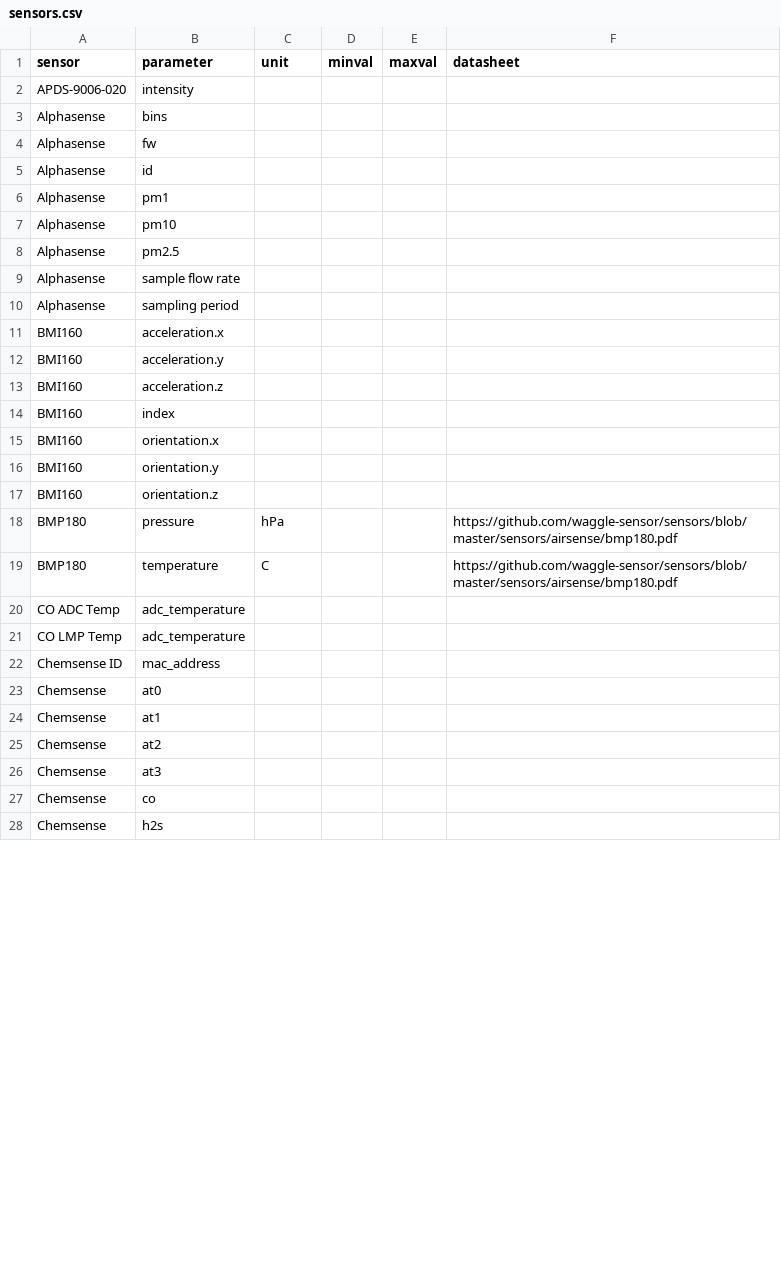
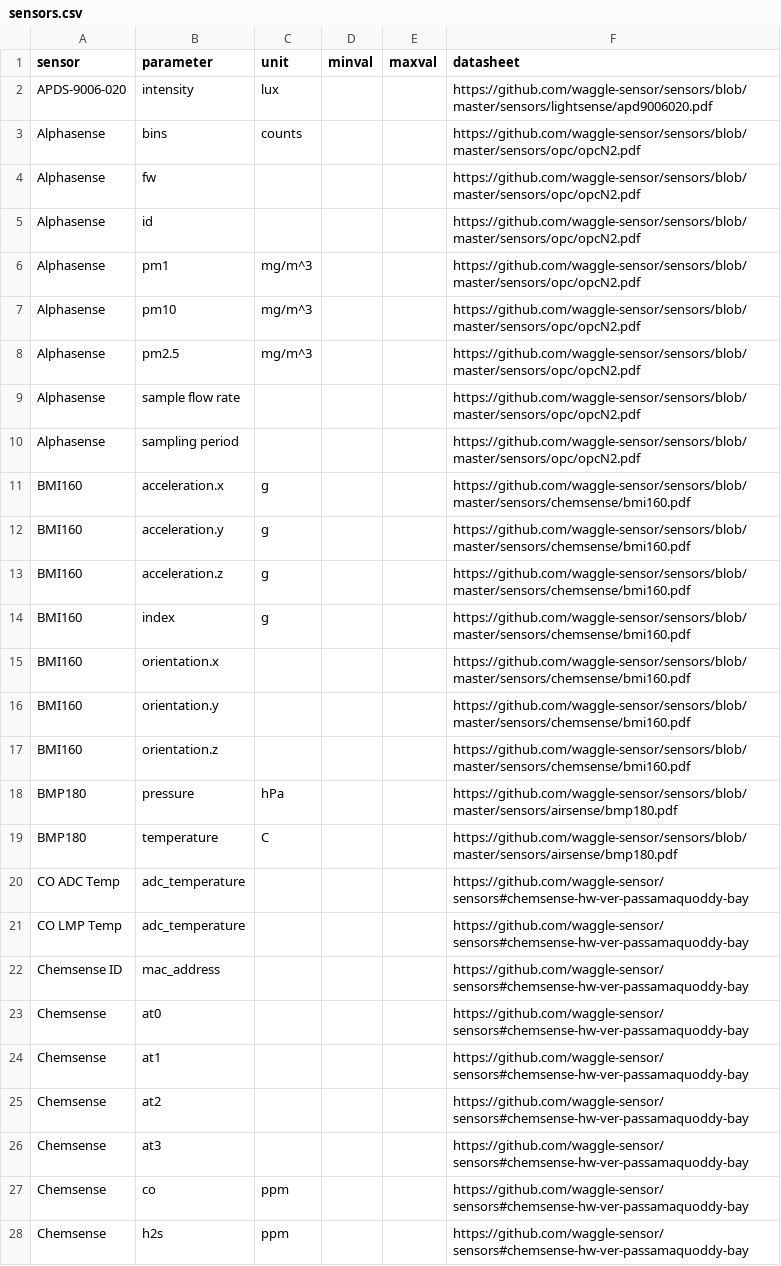
Before and after one commit to waggle-sensor/beehive-server, a CSV file: publishing-tools/projects/AoT_Raw/sensors.csv, drawn as a sheet; only a part is shown; the diff covers the shown part only.

Commit message:
added more units and references

```diff
--- a/publishing-tools/projects/AoT_Raw/sensors.csv
+++ b/publishing-tools/projects/AoT_Raw/sensors.csv
@@ -1,17 +1,17 @@
 sensor,parameter,unit,minval,maxval,datasheet
-APDS-9006-020,intensity,,,,
-Alphasense,bins,,,,
-Alphasense,fw,,,,
-Alphasense,id,,,,
-Alphasense,pm1,,,,
-Alphasense,pm10,,,,
-Alphasense,pm2.5,,,,
-Alphasense,sample flow rate,,,,
-Alphasense,sampling period,,,,
-BMI160,acceleration.x,,,,
-BMI160,acceleration.y,,,,
-BMI160,acceleration.z,,,,
-BMI160,index,,,,
-BMI160,orientation.x,,,,
-BMI160,orientation.y,,,,
-BMI160,orientation.z,,,,
+APDS-9006-020,intensity,lux,,,https://github.com/waggle-sensor/sensors/blob/master/sensors/lightsense/apd9006020.pdf
+Alphasense,bins,counts,,,https://github.com/waggle-sensor/sensors/blob/master/sensors/opc/opcN2.pdf
+Alphasense,fw,,,,https://github.com/waggle-sensor/sensors/blob/master/sensors/opc/opcN2.pdf
+Alphasense,id,,,,https://github.com/waggle-sensor/sensors/blob/master/sensors/opc/opcN2.pdf
+Alphasense,pm1,mg/m^3,,,https://github.com/waggle-sensor/sensors/blob/master/sensors/opc/opcN2.pdf
+Alphasense,pm10,mg/m^3,,,https://github.com/waggle-sensor/sensors/blob/master/sensors/opc/opcN2.pdf
+Alphasense,pm2.5,mg/m^3,,,https://github.com/waggle-sensor/sensors/blob/master/sensors/opc/opcN2.pdf
+Alphasense,sample flow rate,,,,https://github.com/waggle-sensor/sensors/blob/master/sensors/opc/opcN2.pdf
+Alphasense,sampling period,,,,https://github.com/waggle-sensor/sensors/blob/master/sensors/opc/opcN2.pdf
+BMI160,acceleration.x,g,,,https://github.com/waggle-sensor/sensors/blob/master/sensors/chemsense/bmi160.pdf
+BMI160,acceleration.y,g,,,https://github.com/waggle-sensor/sensors/blob/master/sensors/chemsense/bmi160.pdf
+BMI160,acceleration.z,g,,,https://github.com/waggle-sensor/sensors/blob/master/sensors/chemsense/bmi160.pdf
+BMI160,index,g,,,https://github.com/waggle-sensor/sensors/blob/master/sensors/chemsense/bmi160.pdf
+BMI160,orientation.x,,,,https://github.com/waggle-sensor/sensors/blob/master/sensors/chemsense/bmi160.pdf
+BMI160,orientation.y,,,,https://github.com/waggle-sensor/sensors/blob/master/sensors/chemsense/bmi160.pdf
+BMI160,orientation.z,,,,https://github.com/waggle-sensor/sensors/blob/master/sensors/chemsense/bmi160.pdf
@@ -20,9 +20,9 @@ BMP180,temperature,C,,,"https://github.com/waggle-sensor/sensors/blob/master/sen
-CO ADC Temp,adc_temperature,,,,
-CO LMP Temp,adc_temperature,,,,
-Chemsense ID,mac_address,,,,
-Chemsense,at0,,,,
-Chemsense,at1,,,,
-Chemsense,at2,,,,
-Chemsense,at3,,,,
-Chemsense,co,,,,
-Chemsense,h2s,,,,
+CO ADC Temp,adc_temperature,,,,https://github.com/waggle-sensor/sensors#chemsense-hw-ver-passamaquoddy-bay
+CO LMP Temp,adc_temperature,,,,https://github.com/waggle-sensor/sensors#chemsense-hw-ver-passamaquoddy-bay
+Chemsense ID,mac_address,,,,https://github.com/waggle-sensor/sensors#chemsense-hw-ver-passamaquoddy-bay
+Chemsense,at0,,,,https://github.com/waggle-sensor/sensors#chemsense-hw-ver-passamaquoddy-bay
+Chemsense,at1,,,,https://github.com/waggle-sensor/sensors#chemsense-hw-ver-passamaquoddy-bay
+Chemsense,at2,,,,https://github.com/waggle-sensor/sensors#chemsense-hw-ver-passamaquoddy-bay
+Chemsense,at3,,,,https://github.com/waggle-sensor/sensors#chemsense-hw-ver-passamaquoddy-bay
+Chemsense,co,ppm,,,https://github.com/waggle-sensor/sensors#chemsense-hw-ver-passamaquoddy-bay
+Chemsense,h2s,ppm,,,https://github.com/waggle-sensor/sensors#chemsense-hw-ver-passamaquoddy-bay
```
Also changed, not shown: 40 edited cells elsewhere in this file.
